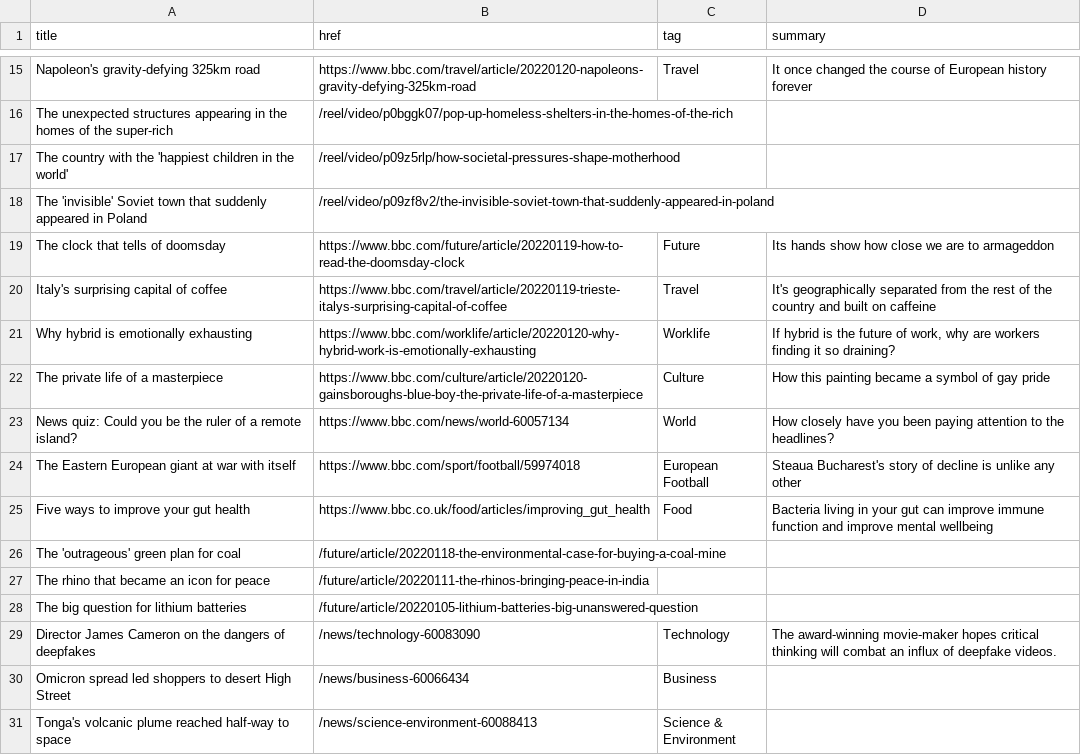
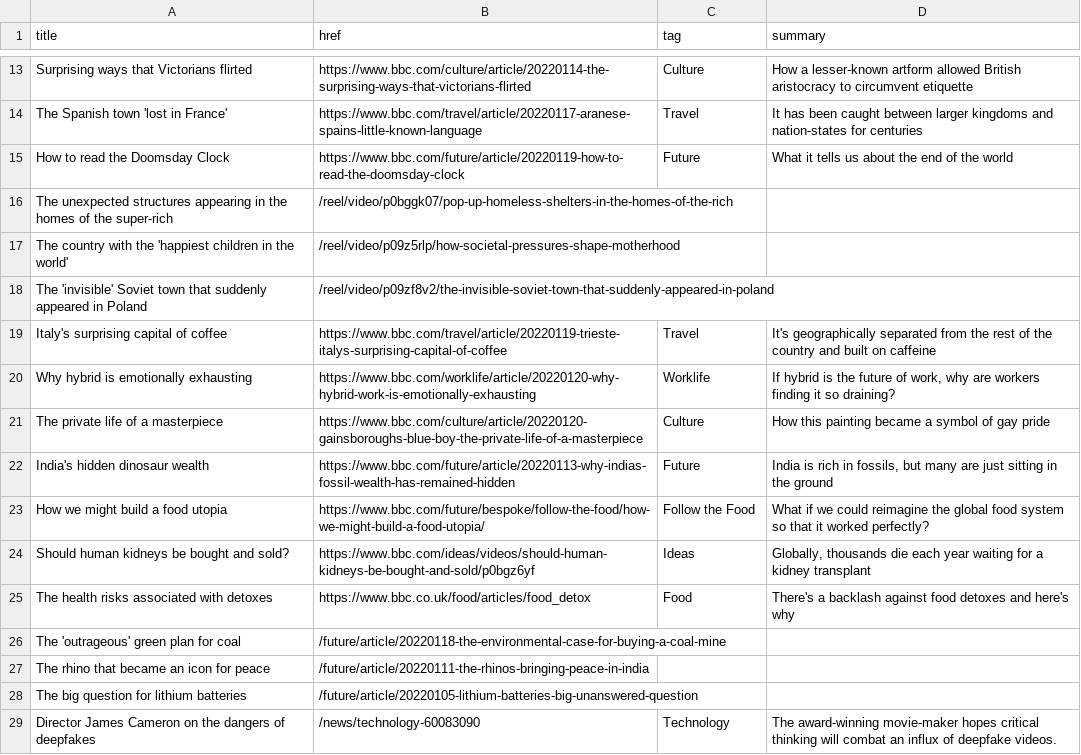
Before and after one commit to jsoma/autoscraper-changes, a CSV file: bbc-headlines.csv, drawn as a sheet; only a part is shown, gaps mark what is left out; the shorter side is filled out with more unchanged rows; removed rows and columns are numbered as before the commit, all else as after; the diff covers the shown part only; the diff names each change by its address in the sheet, - before the commit and + after, or states it on an @@ line.

```diff
--- a/bbc-headlines.csv
+++ b/bbc-headlines.csv
-row 15: Napoleon's gravity-defying 325km road | https://www.bbc.com/travel/article/20220120-napoleons-gravity-defying-325km-road | Travel | It once changed the course of European history forever
+row 13: Surprising ways that Victorians flirted | https://www.bbc.com/culture/article/20220114-the-surprising-ways-that-victorians-flirted | Culture | How a lesser-known artform allowed British aristocracy to circumvent etiquette
+row 14: The Spanish town 'lost in France' | https://www.bbc.com/travel/article/20220117-aranese-spains-little-known-language | Travel | It has been caught between larger kingdoms and nation-states for centuries
+row 15: How to read the Doomsday Clock | https://www.bbc.com/future/article/20220119-how-to-read-the-doomsday-clock | Future | What it tells us about the end of the world
-row 19: The clock that tells of doomsday | https://www.bbc.com/future/article/20220119-how-to-read-the-doomsday-clock | Future | Its hands show how close we are to armageddon
-row 23: News quiz: Could you be the ruler of a remote island? | https://www.bbc.com/news/world-60057134 | World | How closely have you been paying attention to the headlines?
-row 24: The Eastern European giant at war with itself | https://www.bbc.com/sport/football/59974018 | European Football | Steaua Bucharest's story of decline is unlike any other
-row 25: Five ways to improve your gut health | https://www.bbc.co.uk/food/articles/improving_gut_health | Food | Bacteria living in your gut can improve immune function and improve mental wellbeing
@@ row 14 moved to row 22: India's hidden dinosaur wealth @@
+row 23: How we might build a food utopia | https://www.bbc.com/future/bespoke/follow-the-food/how-we-might-build-a-food-utopia/ | Follow the Food | What if we could reimagine the global food system so that it worked perfectly?
+row 24: Should human kidneys be bought and sold? | https://www.bbc.com/ideas/videos/should-human-kidneys-be-bought-and-sold/p0bgz6yf | Ideas | Globally, thousands die each year waiting for a kidney transplant
+row 25: The health risks associated with detoxes | https://www.bbc.co.uk/food/articles/food_detox | Food | There's a backlash against food detoxes and here's why
```
Also changed, not shown: 6 added rows, 7 removed rows and 5 edited cells elsewhere in this file.
